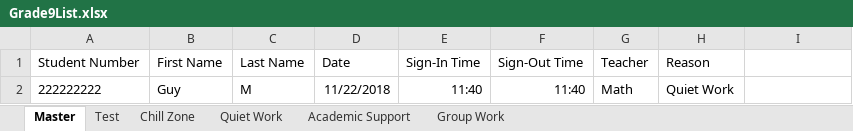
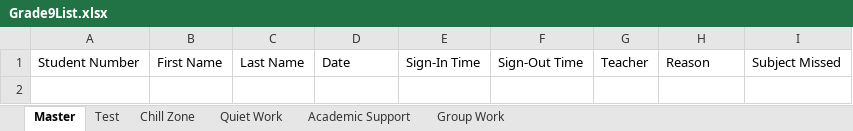
Before and after one commit to YashArora0606/Sign-In-Plus-Plus, an Excel workbook: Grade9List.xlsx, sheet Master, drawn as a sheet; values as stored, in another font and other column widths than the file's, no borders; the diff names each change by its address in the sheet, - before the commit and + after, or states it on an @@ line.

```diff
--- a/Grade9List.xlsx (sheet Master)
+++ b/Grade9List.xlsx (sheet Master)
-I1: (empty)
+I1: Subject Missed
-row 2: 222222222 | Guy | M | 11/22/2018 | 11:40 | 11:40 | Math | Quiet Work
```
Also changed, not shown: sheet Test, sheet Chill Zone, sheet Quiet Work, sheet Academic Support, sheet Group Work, Grade10List.xlsx, Grade11List.xlsx, 11 other files.
